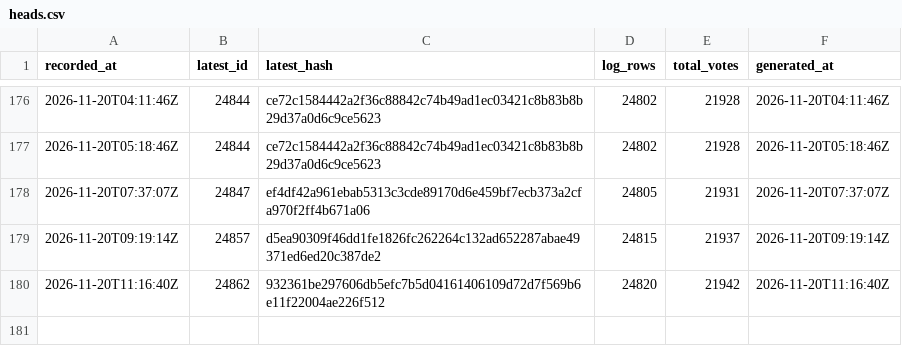
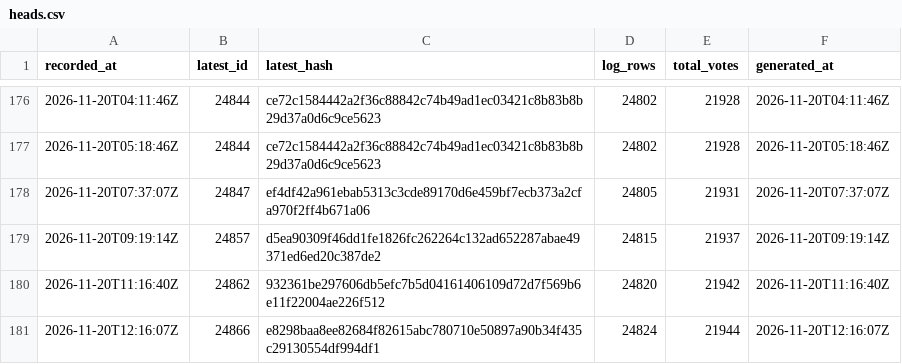
Before and after one commit to listastudentore-afk/lista-studentore-audit, a CSV file: heads.csv, drawn as a sheet; only a part is shown, gaps mark what is left out.

```diff
--- a/heads.csv
+++ b/heads.csv
@@ -180 +180,2 @@ recorded_at,latest_id,latest_hash,log_rows,total_votes,generated_at
 2026-11-20T11:16:40Z,24862,932361be297606db5efc7b5d04161406109d72d7f569b6e11f22004ae226f512,24820,21942,2026-11-20T11:16:40Z
+2026-11-20T12:16:07Z,24866,e8298baa8ee82684f82615abc780710e50897a90b34f435c29130554df994df1,24824,21944,2026-11-20T12:16:07Z
```
Also changed, not shown: tirana-heads.csv, 1 other file.
